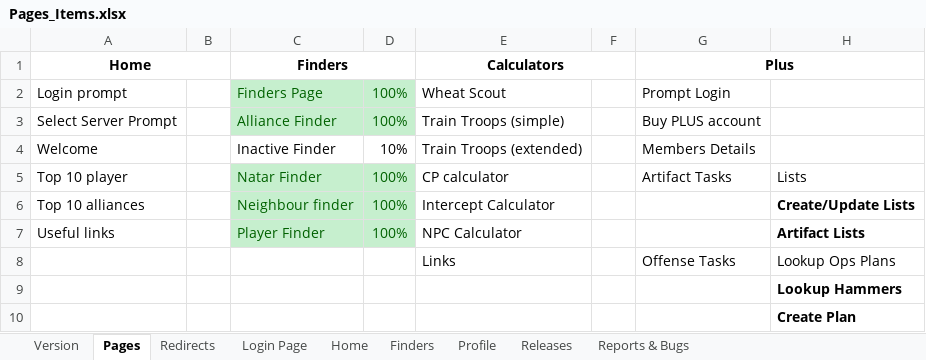
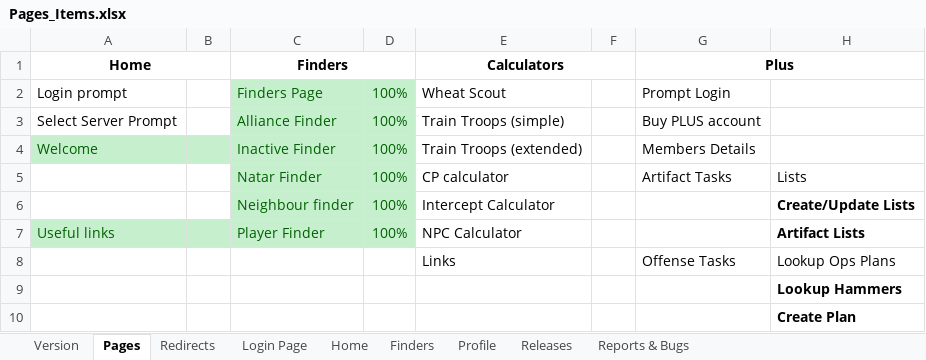
Before and after one commit to venigallanaani/Travian-Tools, an Excel workbook: Pages_Items.xlsx, sheet Pages, drawn as a sheet; only a part is shown; values as stored, in another font and other column widths than the file's, no borders; the diff names each change by its address in the sheet, - before the commit and + after, or states it on an @@ line.

```diff
--- a/Pages_Items.xlsx (sheet Pages)
+++ b/Pages_Items.xlsx (sheet Pages)
-A4:D4 fill: none
+A4:D4 fill: #C6EFCE
-A4 text colour: black
+A4 text colour: #006100
-C4:D4 text colour: black
+C4:D4 text colour: #006100
-D4: 10%
+D4: 100%
-A5 (Home): Top 10 player
+A5 (Home): (empty)
-A6 (Home): Top 10 alliances
+A6 (Home): (empty)
-A7:B7 fill: none
+A7:B7 fill: #C6EFCE
-A7 text colour: black
+A7 text colour: #006100
```
Also changed, not shown: Releases.xlsx, 12 other files.
